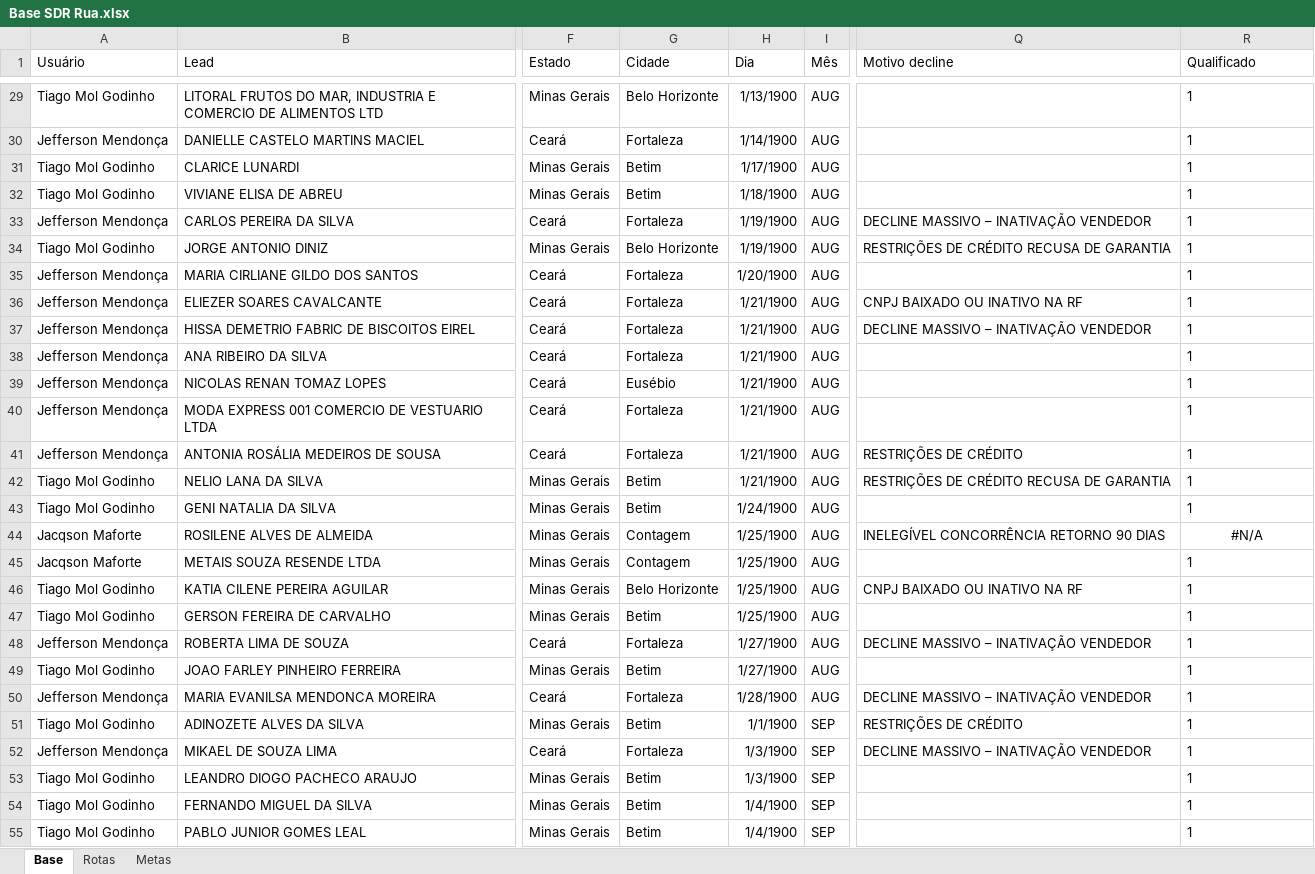
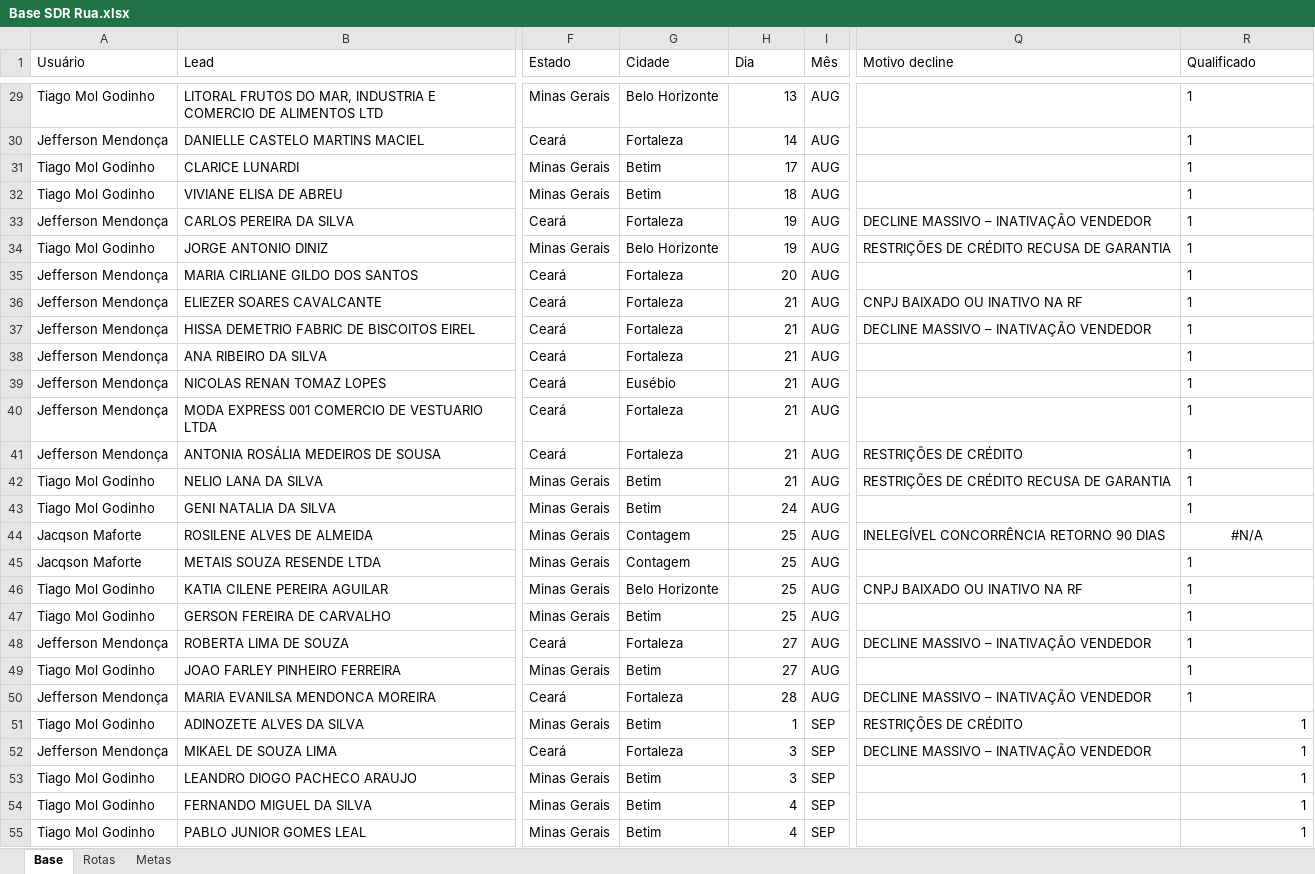
Before and after one commit to PabloGomes-hub/AcompanhamentoSDR, an Excel workbook: Base SDR Rua.xlsx, sheet Base, drawn as a sheet; only a part is shown, gaps mark what is left out; values as stored, in another font and other column widths than the file's, no borders; the diff covers the shown part only; the diff names each change by its address in the sheet, - before the commit and + after, or states it on an @@ line.

```diff
--- a/Base SDR Rua.xlsx (sheet Base)
+++ b/Base SDR Rua.xlsx (sheet Base)
-H29 (Dia): 1/13/1900
+H29 (Dia): 13
-H30 (Dia): 1/14/1900
+H30 (Dia): 14
-H31 (Dia): 1/17/1900
+H31 (Dia): 17
-H32 (Dia): 1/18/1900
+H32 (Dia): 18
-H33:H34 (Dia): 1/19/1900
+H33:H34 (Dia): 19
-H35 (Dia): 1/20/1900
+H35 (Dia): 20
-H36:H42 (Dia): 1/21/1900
+H36:H42 (Dia): 21
-H43 (Dia): 1/24/1900
+H43 (Dia): 24
-H44:H47 (Dia): 1/25/1900
+H44:H47 (Dia): 25
-H48:H49 (Dia): 1/27/1900
+H48:H49 (Dia): 27
-H50 (Dia): 1/28/1900
+H50 (Dia): 28
-H51 (Dia): 1/1/1900
+H51 (Dia): 1
-R51:R55 alignment: left
+R51:R55 alignment: right
-H52:H53 (Dia): 1/3/1900
+H52:H53 (Dia): 3
-H54:H55 (Dia): 1/4/1900
+H54:H55 (Dia): 4
```
Also changed, not shown: 3 added rows, 52 edited cells and cell formats elsewhere in this sheet, sheet Rotas.
